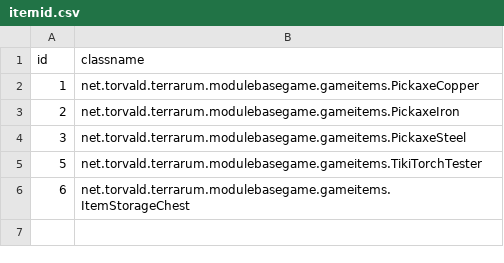
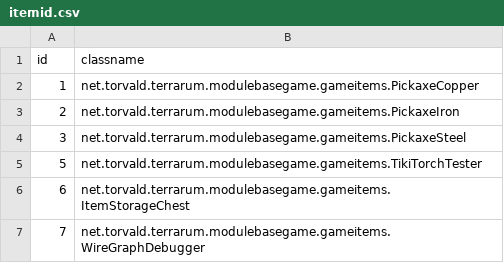
Before and after one commit to curioustorvald/Terrarum, a CSV file: assets/mods/basegame/items/itemid.csv, drawn as a sheet.

```diff
--- a/assets/mods/basegame/items/itemid.csv
+++ b/assets/mods/basegame/items/itemid.csv
@@ -6 +6,2 @@
 "6";"net.torvald.terrarum.modulebasegame.gameitems.ItemStorageChest"
+"7";"net.torvald.terrarum.modulebasegame.gameitems.WireGraphDebugger"
```
Also changed, not shown: 14 other files.
